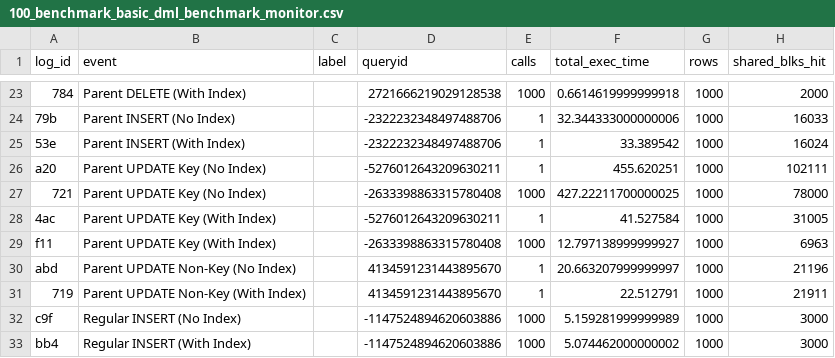
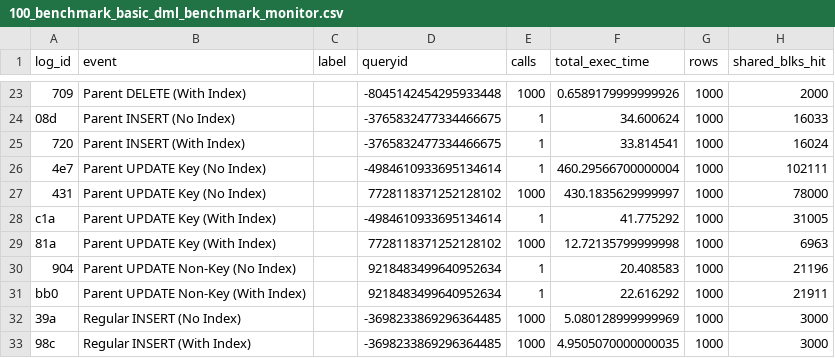
Before and after one commit to veridit/sql_saga, a CSV file: expected/performance/100_benchmark_basic_dml_benchmark_monitor.csv, drawn as a sheet; only a part is shown, gaps mark what is left out; the diff covers the shown part only; the diff names each change by its address in the sheet, - before the commit and + after, or states it on an @@ line.

```diff
--- a/expected/performance/100_benchmark_basic_dml_benchmark_monitor.csv
+++ b/expected/performance/100_benchmark_basic_dml_benchmark_monitor.csv
-A23 (log_id): 784
+A23 (log_id): 709
-D23 (queryid): 2721666219029128538
+D23 (queryid): -8045142454295933448
-F23 (total_exec_time): 0.6614619999999918
+F23 (total_exec_time): 0.6589179999999926
-A24 (log_id): 79b
+A24 (log_id): 08d
-D24:D25 (queryid): -2322232348497488706
+D24:D25 (queryid): -3765832477334466675
-F24 (total_exec_time): 32.344333000000006
+F24 (total_exec_time): 34.600624
-A25 (log_id): 53e
+A25 (log_id): 720
-F25 (total_exec_time): 33.389542
+F25 (total_exec_time): 33.814541
-A26 (log_id): a20
+A26 (log_id): 4e7
-D26 (queryid): -5276012643209630211
+D26 (queryid): -4984610933695134614
-F26 (total_exec_time): 455.620251
+F26 (total_exec_time): 460.29566700000004
-A27 (log_id): 721
+A27 (log_id): 431
-D27 (queryid): -2633398863315780408
+D27 (queryid): 7728118371252128102
-F27 (total_exec_time): 427.22211700000025
+F27 (total_exec_time): 430.1835629999997
-A28 (log_id): 4ac
+A28 (log_id): c1a
-D28 (queryid): -5276012643209630211
+D28 (queryid): -4984610933695134614
-F28 (total_exec_time): 41.527584
+F28 (total_exec_time): 41.775292
-A29 (log_id): f11
+A29 (log_id): 81a
-D29 (queryid): -2633398863315780408
+D29 (queryid): 7728118371252128102
-F29 (total_exec_time): 12.797138999999927
+F29 (total_exec_time): 12.72135799999998
-A30 (log_id): abd
+A30 (log_id): 904
-D30:D31 (queryid): 4134591231443895670
+D30:D31 (queryid): 9218483499640952634
-F30 (total_exec_time): 20.663207999999997
+F30 (total_exec_time): 20.408583
-A31 (log_id): 719
+A31 (log_id): bb0
-F31 (total_exec_time): 22.512791
+F31 (total_exec_time): 22.616292
-A32 (log_id): c9f
+A32 (log_id): 39a
-D32:D33 (queryid): -1147524894620603886
+D32:D33 (queryid): -3698233869296364485
-F32 (total_exec_time): 5.159281999999989
+F32 (total_exec_time): 5.080128999999969
-A33 (log_id): bb4
+A33 (log_id): 98c
-F33 (total_exec_time): 5.074462000000002
+F33 (total_exec_time): 4.9505070000000035
```
Also changed, not shown: 145 edited cells elsewhere in this file, expected/performance/103_benchmark_system_versioning_benchmark_monitor.csv, 8 other files.
